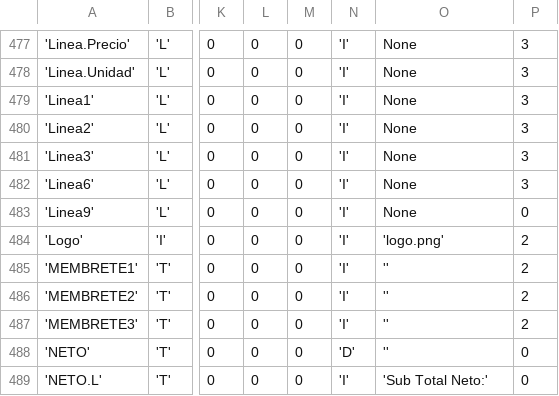
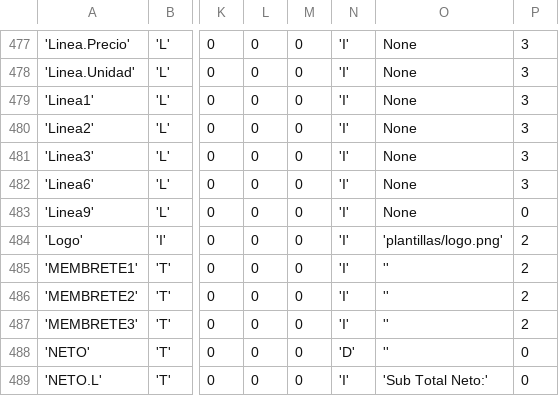
Before and after one commit to valem06/pyafipws, a CSV file: plantillas/factura.csv, drawn as a sheet; only a part is shown, gaps mark what is left out; the diff names each change by its address in the sheet, - before the commit and + after, or states it on an @@ line.

Commit message:
Ajusto ruta logo predeterminado en plantillas PDF
por si no se configura en el rece.ini o con AgregarDato

```diff
--- a/plantillas/factura.csv
+++ b/plantillas/factura.csv
-O484: 'logo.png'
+O484: 'plantillas/logo.png'
```
Also changed, not shown: plantillas/recibo.csv.
